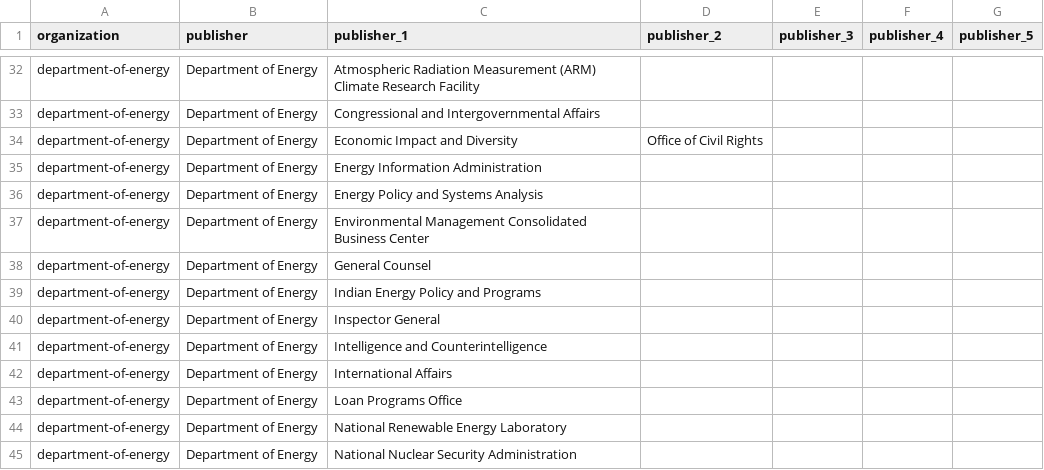
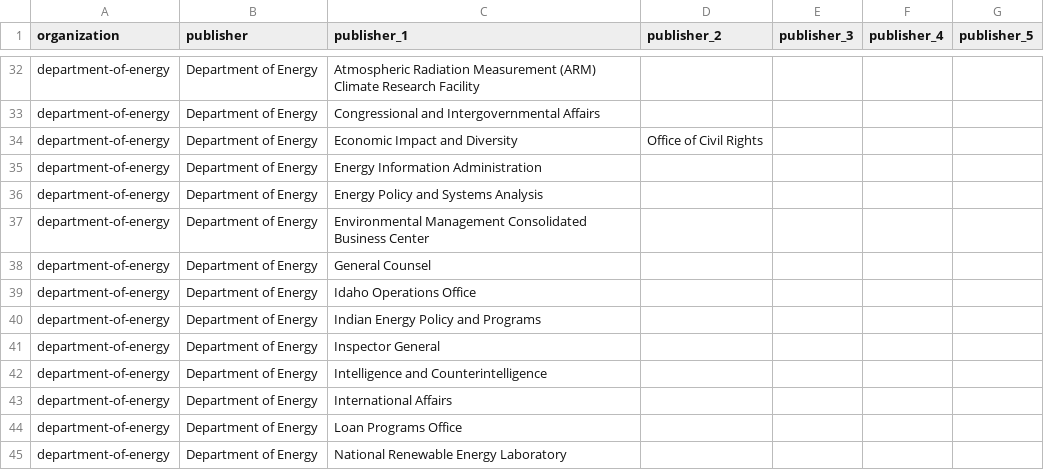
Before and after one commit to GSA/data.gov, a CSV file: ansible/files/inventory-publishers.csv, drawn as a sheet; only a part is shown, gaps mark what is left out; the shorter side is filled out with more unchanged rows.

Commit message:
Update inventory-publishers.csv

```diff
--- a/ansible/files/inventory-publishers.csv
+++ b/ansible/files/inventory-publishers.csv
@@ -38,2 +38,3 @@ department-of-energy,Department of Energy,Environmental Management Consolidated
 department-of-energy,Department of Energy,General Counsel,,,,
+department-of-energy,Department of Energy,Idaho Operations Office,,,,
 department-of-energy,Department of Energy,Indian Energy Policy and Programs,,,,
```
